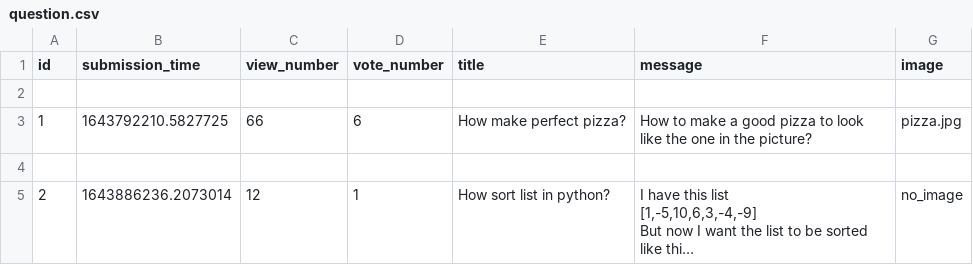
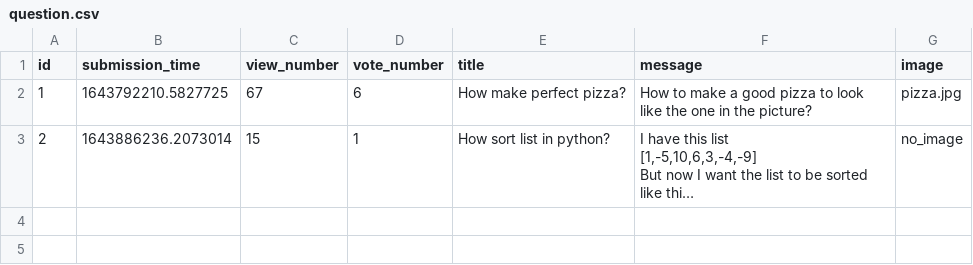
Before and after one commit to JohnnieSurdi/ASKMate, a CSV file: sample_data/question.csv, drawn as a sheet; long unchanged cells end in …; removed rows and columns are numbered as before the commit, all else as after; the diff names each change by its address in the sheet, - before the commit and + after, or states it on an @@ line.

```diff
--- a/sample_data/question.csv
+++ b/sample_data/question.csv
-row 2: (empty)
-C2 (view_number): 66
+C2 (view_number): 67
-row 4: (empty)
-C3 (view_number): 12
+C3 (view_number): 15
```
Also changed, not shown: 1 other file.
